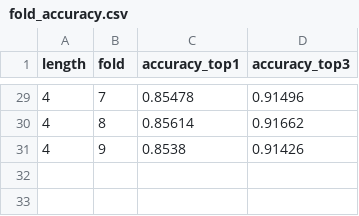
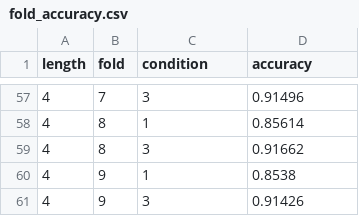
Before and after one commit to siddharth-padakanti/SwipeTyping-CHI2026, a CSV file: analysis/fold_accuracy.csv, drawn as a sheet; only a part is shown, gaps mark what is left out; the diff covers the shown part only.

```diff
--- a/analysis/fold_accuracy.csv
+++ b/analysis/fold_accuracy.csv
@@ -1 +1 @@
-length,fold,accuracy_top1,accuracy_top3
+length,fold,condition,accuracy
@@ -29,3 +57,5 @@ length,fold,accuracy_top1,accuracy_top3
-4,7,0.85478,0.91496
-4,8,0.85614,0.91662
-4,9,0.8538,0.91426
+4,7,3,0.91496
+4,8,1,0.85614
+4,8,3,0.91662
+4,9,1,0.8538
+4,9,3,0.91426
```
Also changed, not shown: 28 added rows and 27 edited cells elsewhere in this file, analysis/fold_accuracy_char_count.csv, finetune_dataset/fold_accuracy.csv, 2 other files.
